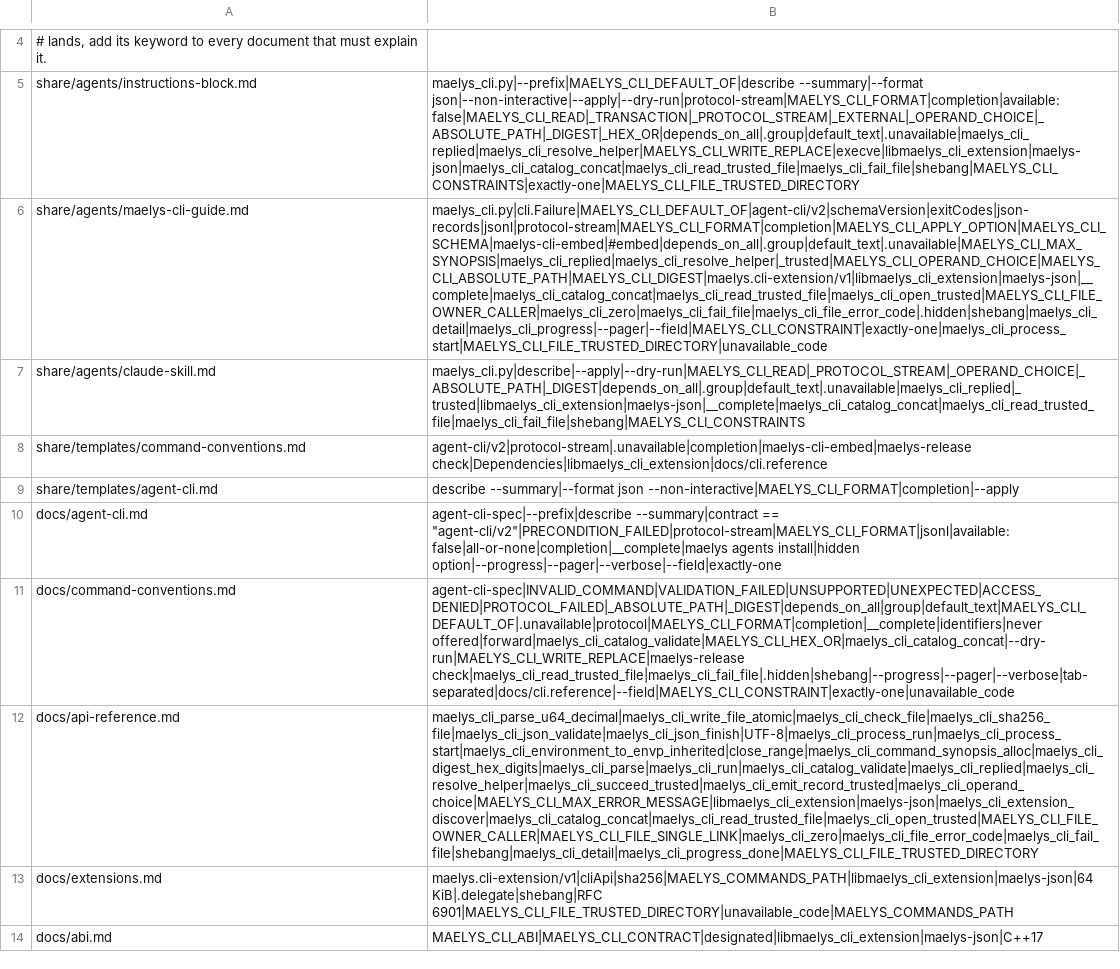
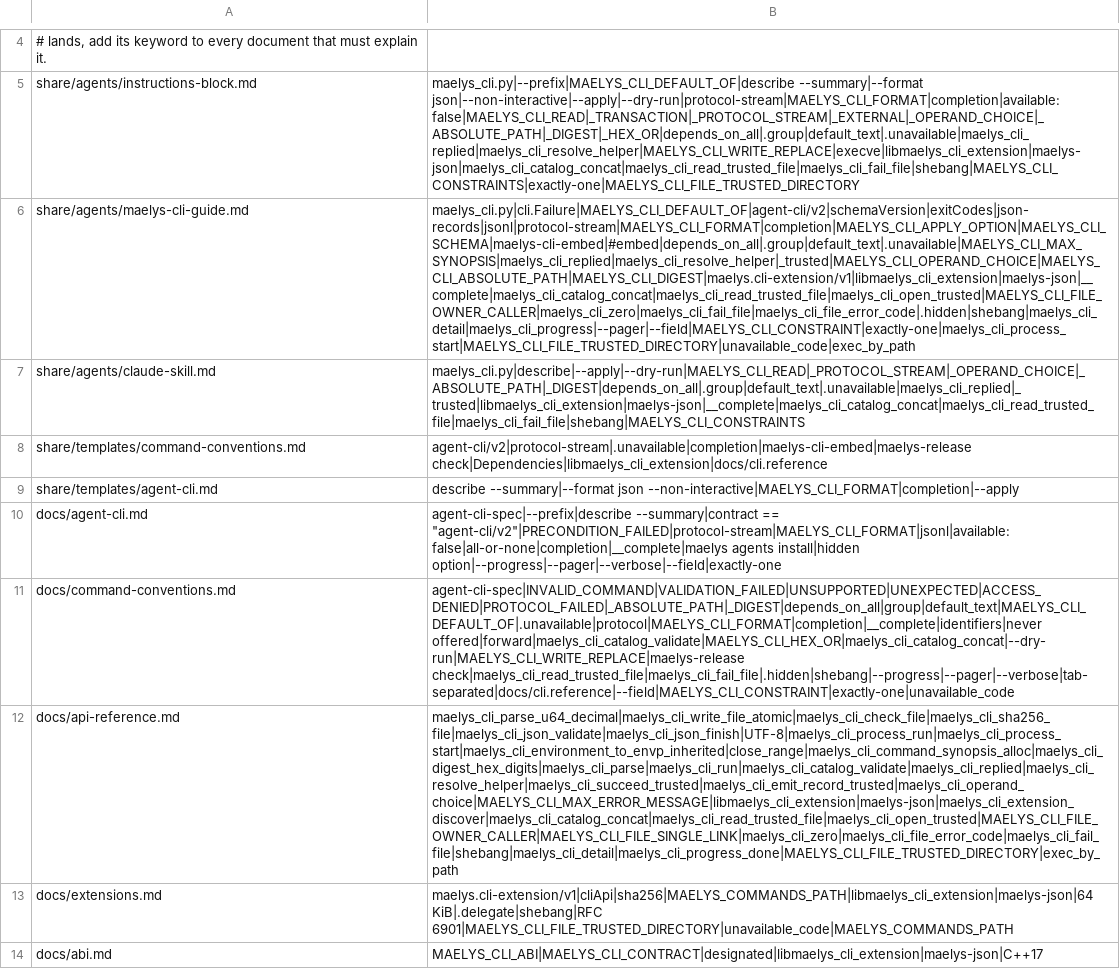
Before and after one commit to maelys-dev/maelys-cli, a TSV file: docs/topics.tsv, drawn as a sheet; only a part is shown, gaps mark what is left out; the diff names each change by its address in the sheet, - before the commit and + after, or states it on an @@ line.

Commit message:
feat: let a caller ask for the pathname exec
maelys_cli_process_options_t.exec_by_path executes the verified object
through its own pathname rather than the descriptor held open across the
check. The default is unchanged and remains the stronger guarantee --
the object executed is the object checked, with no window -- and this is
the exec the module already used for a script, re-checking device and
inode against the trusted directory immediately before it.

It exists for the one program the descriptor exec cannot run. execveat
with AT_EMPTY_PATH leaves AT_EXECFN as /dev/fd/N, and a multi-call
binary that reads its applet from that name refuses rather than
guessing. Reported by maelys-egress, whose channel exec runs a program
the user names.

Measured in a container rather than assumed: on Ubuntu's uutils
coreutils 0.10.0, /bin/sleep answers "Security violation: Requested
utility `4`" and exits 1 under the default, and runs to completion under
the option. argv[0] and /proc/self/exe are intact there; AT_EXECFN is
what differs, so no choice of argv[0] fixes it. Recent Ubuntu ships
uutils as its coreutils, so any product running a system tool through
this API meets this.

```diff
--- a/docs/topics.tsv
+++ b/docs/topics.tsv
-B6: maelys_cli.py|cli.Failure|MAELYS_CLI_DEFAULT_OF|agent-cli/v2|schemaVersion|exitCodes|json-records|jsonl|protocol-stream|MAELYS_CLI_FORMAT|completion|MAELYS_CLI_APPLY_OPTION|MAELYS_CLI_SCHEMA|maelys-cli-embed|#embed|depends_on_all|.group|default_text|.unavailable|MAELYS_CLI_MAX_SYNOPSIS|maelys_cli_replied|maelys_cli_resolve_helper|_trusted|MAELYS_CLI_OPERAND_CHOICE|MAELYS_CLI_ABSOLUTE_PATH|MAELYS_CLI_DIGEST|maelys.cli-extension/v1|libmaelys_cli_extension|maelys-json|__complete|maelys_cli_catalog_concat|maelys_cli_read_trusted_file|maelys_cli_open_trusted|MAELYS_CLI_FILE_OWNER_CALLER|maelys_cli_zero|maelys_cli_fail_file|maelys_cli_file_error_code|.hidden|shebang|maelys_cli_detail|maelys_cli_progress|--pager|--field|MAELYS_CLI_CONSTRAINT|exactly-one|maelys_cli_process_start|MAELYS_CLI_FILE_TRUSTED_DIRECTORY|unavailable_code
+B6: maelys_cli.py|cli.Failure|MAELYS_CLI_DEFAULT_OF|agent-cli/v2|schemaVersion|exitCodes|json-records|jsonl|protocol-stream|MAELYS_CLI_FORMAT|completion|MAELYS_CLI_APPLY_OPTION|MAELYS_CLI_SCHEMA|maelys-cli-embed|#embed|depends_on_all|.group|default_text|.unavailable|MAELYS_CLI_MAX_SYNOPSIS|maelys_cli_replied|maelys_cli_resolve_helper|_trusted|MAELYS_CLI_OPERAND_CHOICE|MAELYS_CLI_ABSOLUTE_PATH|MAELYS_CLI_DIGEST|maelys.cli-extension/v1|libmaelys_cli_extension|maelys-json|__complete|maelys_cli_catalog_concat|maelys_cli_read_trusted_file|maelys_cli_open_trusted|MAELYS_CLI_FILE_OWNER_CALLER|maelys_cli_zero|maelys_cli_fail_file|maelys_cli_file_error_code|.hidden|shebang|maelys_cli_detail|maelys_cli_progress|--pager|--field|MAELYS_CLI_CONSTRAINT|exactly-one|maelys_cli_process_start|MAELYS_CLI_FILE_TRUSTED_DIRECTORY|unavailable_code|exec_by_path
-B12: maelys_cli_parse_u64_decimal|maelys_cli_write_file_atomic|maelys_cli_check_file|maelys_cli_sha256_file|maelys_cli_json_validate|maelys_cli_json_finish|UTF-8|maelys_cli_process_run|maelys_cli_process_start|maelys_cli_environment_to_envp_inherited|close_range|maelys_cli_command_synopsis_alloc|maelys_cli_digest_hex_digits|maelys_cli_parse|maelys_cli_run|maelys_cli_catalog_validate|maelys_cli_replied|maelys_cli_resolve_helper|maelys_cli_succeed_trusted|maelys_cli_emit_record_trusted|maelys_cli_operand_choice|MAELYS_CLI_MAX_ERROR_MESSAGE|libmaelys_cli_extension|maelys-json|maelys_cli_extension_discover|maelys_cli_catalog_concat|maelys_cli_read_trusted_file|maelys_cli_open_trusted|MAELYS_CLI_FILE_OWNER_CALLER|MAELYS_CLI_FILE_SINGLE_LINK|maelys_cli_zero|maelys_cli_file_error_code|maelys_cli_fail_file|shebang|maelys_cli_detail|maelys_cli_progress_done|MAELYS_CLI_FILE_TRUSTED_DIRECTORY
+B12: maelys_cli_parse_u64_decimal|maelys_cli_write_file_atomic|maelys_cli_check_file|maelys_cli_sha256_file|maelys_cli_json_validate|maelys_cli_json_finish|UTF-8|maelys_cli_process_run|maelys_cli_process_start|maelys_cli_environment_to_envp_inherited|close_range|maelys_cli_command_synopsis_alloc|maelys_cli_digest_hex_digits|maelys_cli_parse|maelys_cli_run|maelys_cli_catalog_validate|maelys_cli_replied|maelys_cli_resolve_helper|maelys_cli_succeed_trusted|maelys_cli_emit_record_trusted|maelys_cli_operand_choice|MAELYS_CLI_MAX_ERROR_MESSAGE|libmaelys_cli_extension|maelys-json|maelys_cli_extension_discover|maelys_cli_catalog_concat|maelys_cli_read_trusted_file|maelys_cli_open_trusted|MAELYS_CLI_FILE_OWNER_CALLER|MAELYS_CLI_FILE_SINGLE_LINK|maelys_cli_zero|maelys_cli_file_error_code|maelys_cli_fail_file|shebang|maelys_cli_detail|maelys_cli_progress_done|MAELYS_CLI_FILE_TRUSTED_DIRECTORY|exec_by_path
```
Also changed, not shown: 6 other files.
